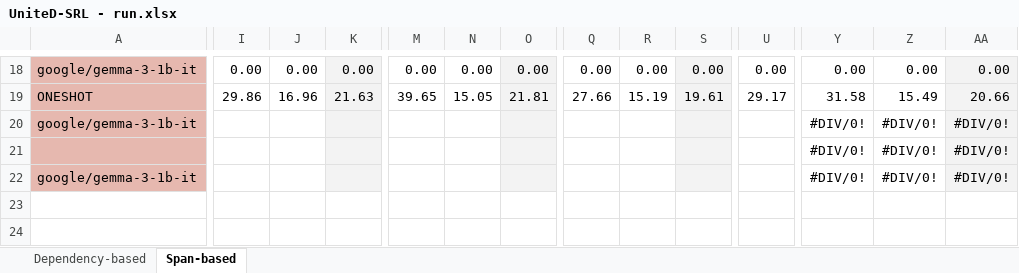
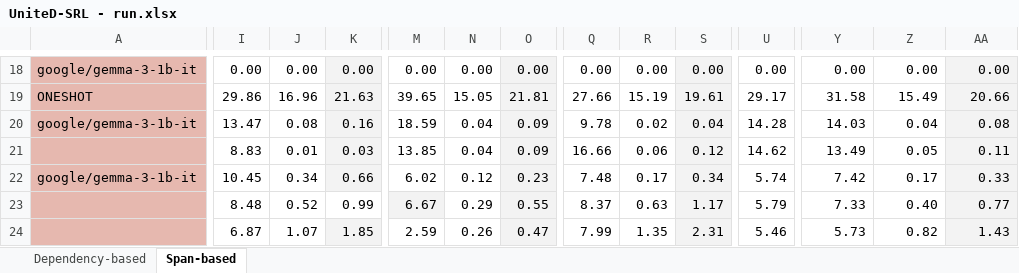
Before and after one commit to Vitolus/SRL, an Excel workbook: results/UniteD-SRL - run.xlsx, sheet Span-based, drawn as a sheet; only a part is shown, gaps mark what is left out; values as stored, in another font and other column widths than the file's, no borders; removed rows and columns are numbered as before the commit, all else as after; rows hold the shown columns only; the diff covers the shown part only; the diff names each change by its address in the sheet, - before the commit and + after, or states it on an @@ line.

Commit message:
Result file updated and fix for entire dataset

```diff
--- a/results/UniteD-SRL - run.xlsx (sheet Span-based)
+++ b/results/UniteD-SRL - run.xlsx (sheet Span-based)
-I20: (empty)
+I20: 13.47
-J20: (empty)
+J20: 0.08
-K20: (empty)
+K20: 0.16
-M20: (empty)
+M20: 18.59
-N20: (empty)
+N20: 0.04
-O20: (empty)
+O20: 0.09
-Q20: (empty)
+Q20: 9.78
-R20: (empty)
+R20: 0.02
-S20: (empty)
+S20: 0.04
-U20: (empty)
+U20: 14.28
-Y20: #DIV/0!
+Y20: 14.03
-Z20: #DIV/0!
+Z20: 0.04
-AA20: #DIV/0!
+AA20: 0.08
-row 21:  |  |  |  |  |  |  |  |  |  |  | #DIV/0! | #DIV/0! | #DIV/0!
+row 21:  | 8.83 | 0.01 | 0.03 | 13.85 | 0.04 | 0.09 | 16.66 | 0.06 | 0.12 | 14.62 | 13.49 | 0.05 | 0.11
-I22: (empty)
+I22: 10.45
-J22: (empty)
+J22: 0.34
-K22: (empty)
+K22: 0.66
-M22: (empty)
+M22: 6.02
-N22: (empty)
+N22: 0.12
-O22: (empty)
+O22: 0.23
-Q22: (empty)
+Q22: 7.48
-R22: (empty)
+R22: 0.17
-S22: (empty)
+S22: 0.34
-U22: (empty)
+U22: 5.74
-Y22: #DIV/0!
+Y22: 7.42
-Z22: #DIV/0!
+Z22: 0.17
-AA22: #DIV/0!
+AA22: 0.33
+row 23:  | 8.48 | 0.52 | 0.99 | 6.67 | 0.29 | 0.55 | 8.37 | 0.63 | 1.17 | 5.79 | 7.33 | 0.40 | 0.77
+row 24:  | 6.87 | 1.07 | 1.85 | 2.59 | 0.26 | 0.47 | 7.99 | 1.35 | 2.31 | 5.46 | 5.73 | 0.82 | 1.43
```
Also changed, not shown: 1 added row and 4 edited cells elsewhere in this sheet, sheet Dependency-based, 1 other file.
